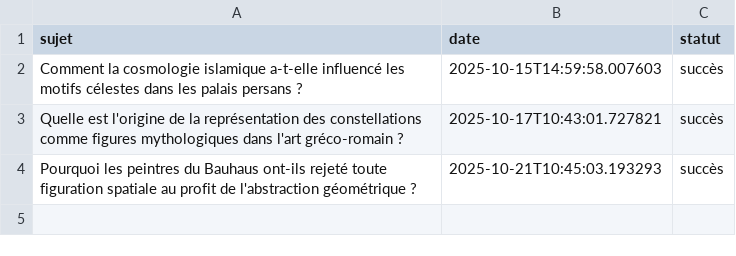
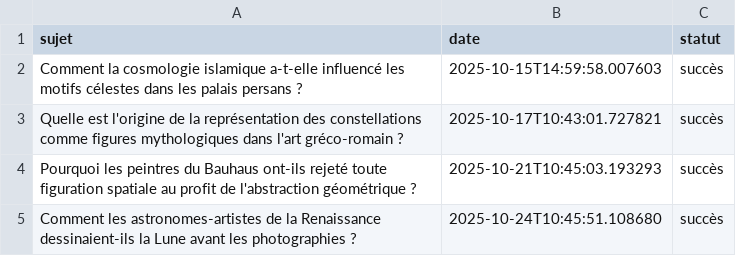
Before and after one commit to Metalosmose21/Espace-4, a CSV file: sujets_traites.csv, drawn as a sheet.

```diff
--- a/sujets_traites.csv
+++ b/sujets_traites.csv
@@ -4 +4,2 @@ Quelle est l'origine de la représentation des constellations comme figures myth
 Pourquoi les peintres du Bauhaus ont-ils rejeté toute figuration spatiale au profit de l'abstraction géométrique ?,2025-10-21T10:45:03.193293,succès
+Comment les astronomes-artistes de la Renaissance dessinaient-ils la Lune avant les photographies ?,2025-10-24T10:45:51.108680,succès
```
Also changed, not shown: sujets.csv.
